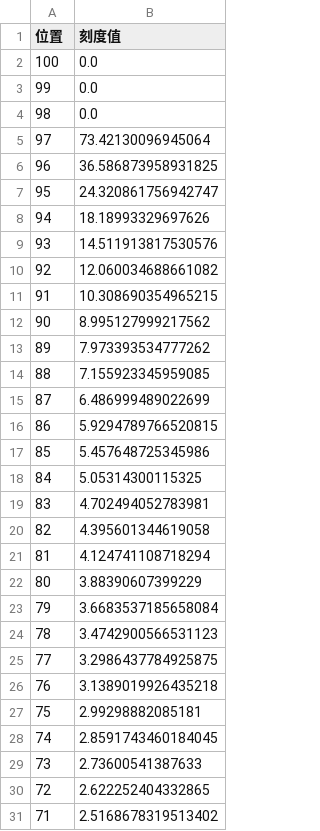
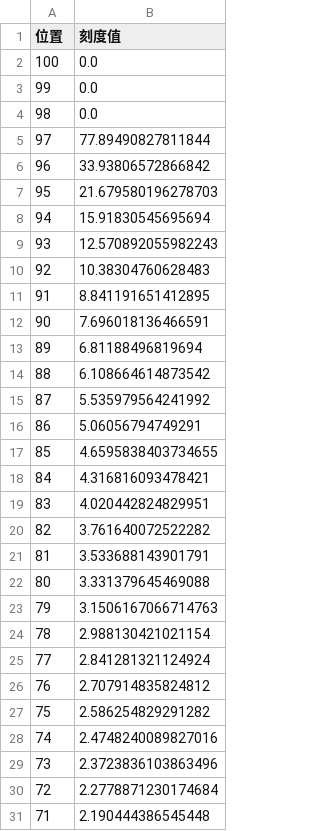
Before and after one commit to CSsaan/GitPod_Python, a CSV file: output.csv, drawn as a sheet; only a part is shown; the diff covers the shown part only.

```diff
--- a/output.csv
+++ b/output.csv
@@ -4,28 +4,28 @@
 98,0.0
-97,73.42130096945064
-96,36.586873958931825
-95,24.320861756942747
-94,18.18993329697626
-93,14.511913817530576
-92,12.060034688661082
-91,10.308690354965215
-90,8.995127999217562
-89,7.973393534777262
-88,7.155923345959085
-87,6.486999489022699
-86,5.9294789766520815
-85,5.457648725345986
-84,5.05314300115325
-83,4.702494052783981
-82,4.395601344619058
-81,4.124741108718294
-80,3.88390607399229
-79,3.6683537185658084
-78,3.4742900566531123
-77,3.2986437784925875
-76,3.1389019926435218
-75,2.99298882085181
-74,2.8591743460184045
-73,2.73600541387633
-72,2.622252404332865
-71,2.5168678319513402
+97,77.89490827811844
+96,33.93806572866842
+95,21.679580196278703
+94,15.91830545695694
+93,12.570892055982243
+92,10.38304760628483
+91,8.841191651412895
+90,7.696018136466591
+89,6.81188496819694
+88,6.108664614873542
+87,5.535979564241992
+86,5.06056794749291
+85,4.6595838403734655
+84,4.316816093478421
+83,4.020442824829951
+82,3.761640072522282
+81,3.533688143901791
+80,3.331379645469088
+79,3.1506167066714763
+78,2.988130421021154
+77,2.841281321124924
+76,2.707914835824812
+75,2.586254829291282
+74,2.4748240089827016
+73,2.3723836103863496
+72,2.2778871230174684
+71,2.190444386545448
```
Also changed, not shown: 70 edited cells elsewhere in this file, 3 other files.
